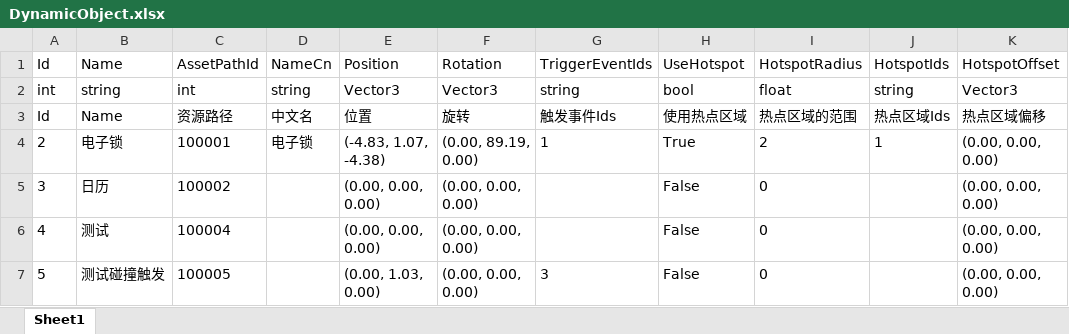
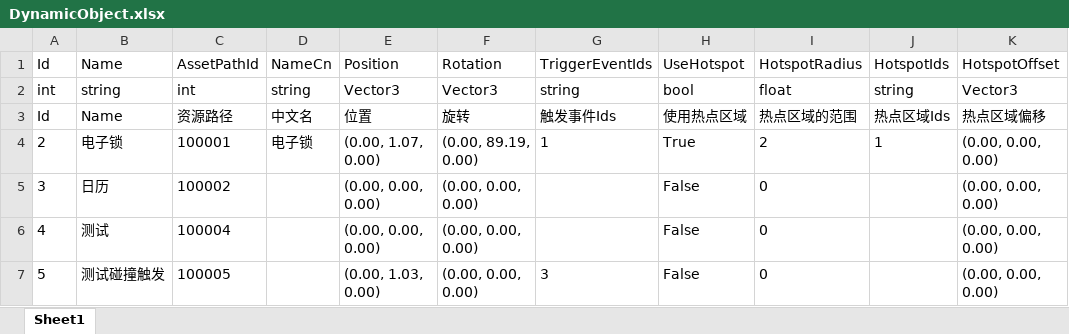
Before and after one commit to kamuitlw4058/Pangoo, an Excel workbook: StreamRes/ExcelTable/Excel/DynamicObject.xlsx, sheet Sheet1, drawn as a sheet; only a part is shown; values as stored, in another font and other column widths than the file's, no borders; the diff names each change by its address in the sheet, - before the commit and + after, or states it on an @@ line.

```diff
--- a/StreamRes/ExcelTable/Excel/DynamicObject.xlsx (sheet Sheet1)
+++ b/StreamRes/ExcelTable/Excel/DynamicObject.xlsx (sheet Sheet1)
-E4: (-4.83, 1.07, -4.38)
+E4: (0.00, 1.07, 0.00)
```
Also changed, not shown: StreamRes/ExcelTable/Excel/AssetPath.xlsx, StreamRes/ExcelTable/Excel/Character.xlsx, 53 other files.
